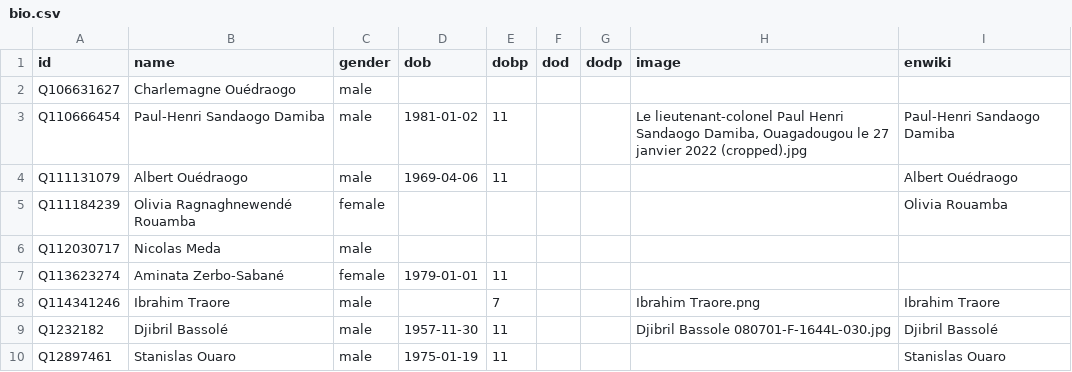
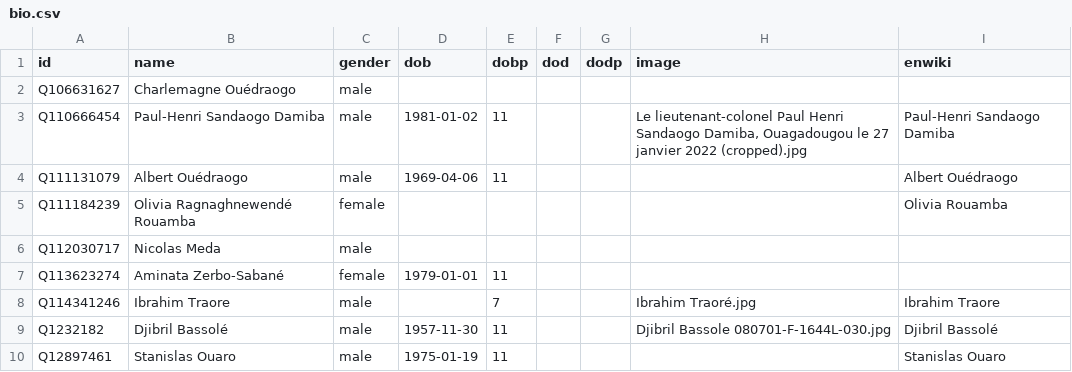
Before and after one commit to every-politician-scrapers/burkina-faso, a CSV file: html/bio.csv, drawn as a sheet; only a part is shown.

```diff
--- a/html/bio.csv
+++ b/html/bio.csv
@@ -7,3 +7,3 @@ Q112030717,Nicolas Meda,male,,,,,,
 Q113623274,Aminata Zerbo-Sabané,female,1979-01-01,11,,,,
-Q114341246,Ibrahim Traore,male,,7,,,Ibrahim Traore.png,Ibrahim Traore
+Q114341246,Ibrahim Traore,male,,7,,,Ibrahim Traoré.jpg,Ibrahim Traore
 Q1232182,Djibril Bassolé,male,1957-11-30,11,,,Djibril Bassole 080701-F-1644L-030.jpg,Djibril Bassolé
```
